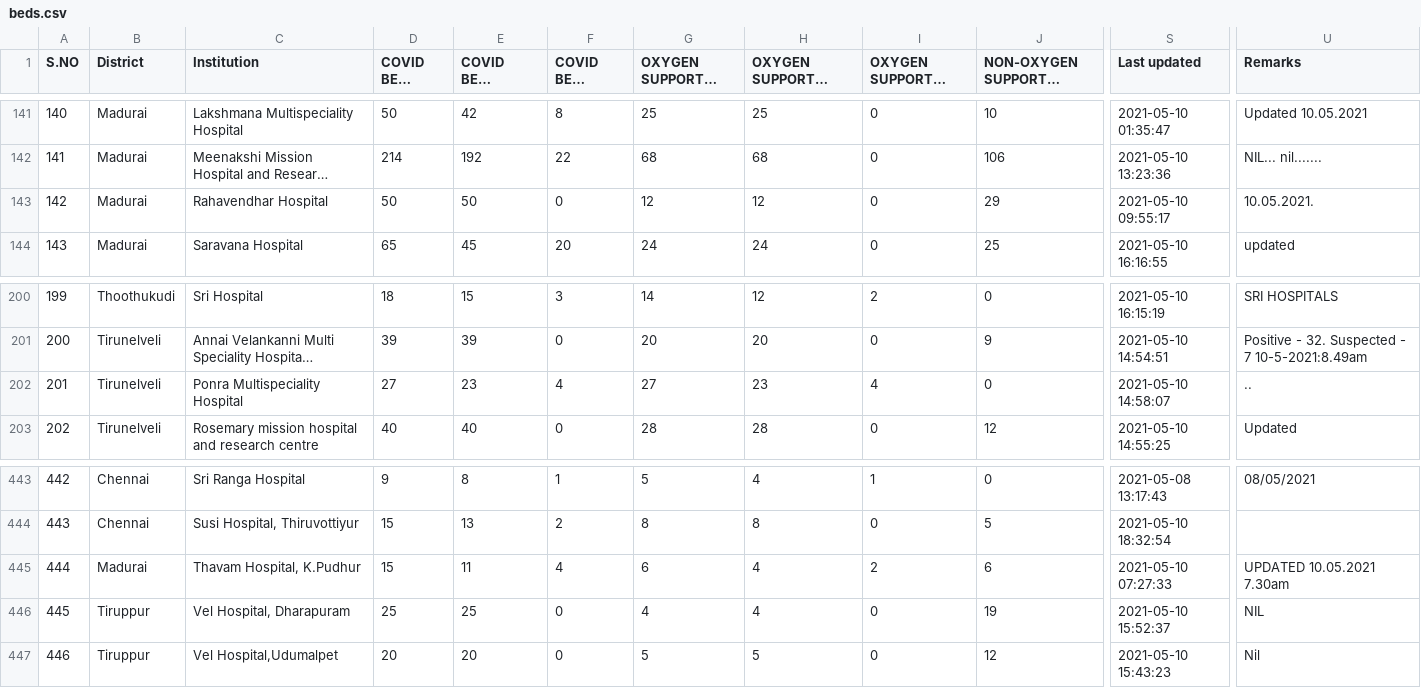
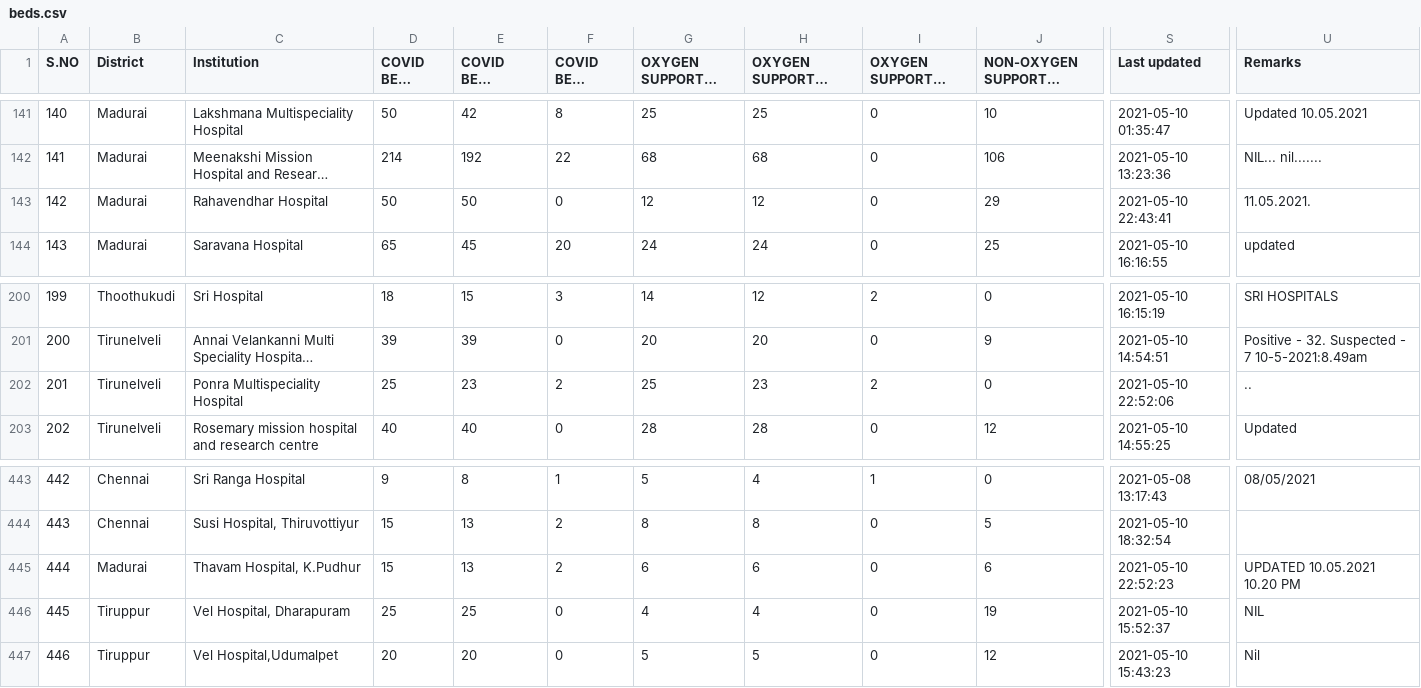
Before and after one commit to stopcoronatn/stopcoronatn.github.io, a CSV file: data/beds.csv, drawn as a sheet; only a part is shown, gaps mark what is left out; long unchanged cells end in …; the diff names each change by its address in the sheet, - before the commit and + after, or states it on an @@ line.

```diff
--- a/data/beds.csv
+++ b/data/beds.csv
-S143 (Last updated): 2021-05-10 09:55:17
+S143 (Last updated): 2021-05-10 22:43:41
-U143 (Remarks): 10.05.2021.
+U143 (Remarks): 11.05.2021.
-D202 (COVID BEDS Total): 27
+D202 (COVID BEDS Total): 25
-F202 (COVID BEDS Vacant): 4
+F202 (COVID BEDS Vacant): 2
-G202 (OXYGEN SUPPORTED BEDS Total): 27
+G202 (OXYGEN SUPPORTED BEDS Total): 25
-I202 (OXYGEN SUPPORTED BEDS Vacant): 4
+I202 (OXYGEN SUPPORTED BEDS Vacant): 2
-S202 (Last updated): 2021-05-10 14:58:07
+S202 (Last updated): 2021-05-10 22:52:06
-E445 (COVID BEDS Occupied): 11
+E445 (COVID BEDS Occupied): 13
-F445 (COVID BEDS Vacant): 4
+F445 (COVID BEDS Vacant): 2
-H445 (OXYGEN SUPPORTED BEDS Occupied): 4
+H445 (OXYGEN SUPPORTED BEDS Occupied): 6
-I445 (OXYGEN SUPPORTED BEDS Vacant): 2
+I445 (OXYGEN SUPPORTED BEDS Vacant): 0
-S445 (Last updated): 2021-05-10 07:27:33
+S445 (Last updated): 2021-05-10 22:52:23
-U445 (Remarks): UPDATED 10.05.2021 7.30am
+U445 (Remarks): UPDATED 10.05.2021 10.20 PM
```
